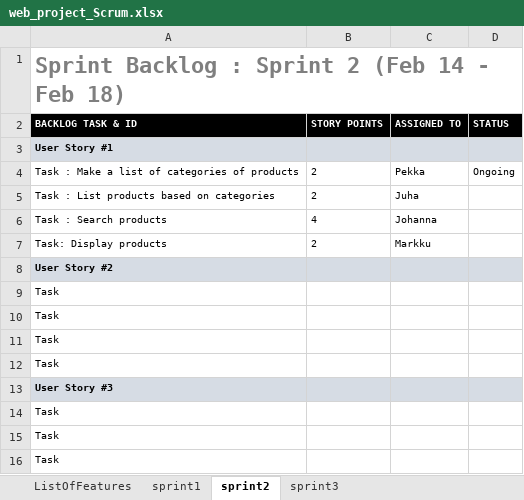
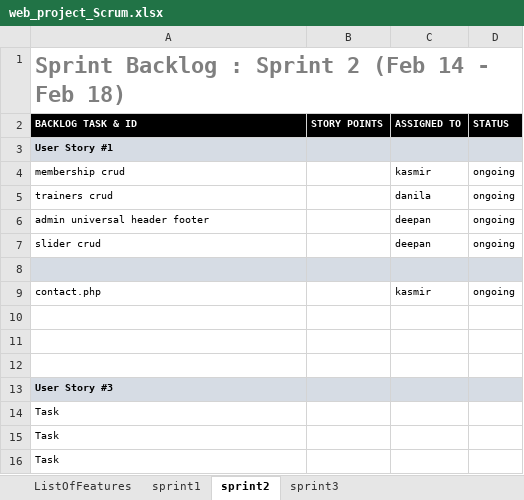
Before and after one commit to Kasmoi/team1web_project, an Excel workbook: utilities/web_project_Scrum.xlsx, sheet sprint2, drawn as a sheet; only a part is shown; values as stored, in another font and other column widths than the file's, no borders; charts and pictures not drawn; removed rows and columns are numbered as before the commit, all else as after; the diff names each change by its address in the sheet, - before the commit and + after, or states it on an @@ line.

Commit message:
Update web_project_Scrum.xlsx

```diff
--- a/utilities/web_project_Scrum.xlsx (sheet sprint2)
+++ b/utilities/web_project_Scrum.xlsx (sheet sprint2)
-row 4: Task : Make a list of categories of products | 2 | Pekka | Ongoing
-row 5: Task : List products based on categories | 2 | Juha
-row 6: Task : Search products | 4 | Johanna
-row 7: Task: Display products | 2 | Markku
-row 8: User Story #2
+row 4: membership crud |  | kasmir | ongoing
+row 5: trainers crud |  | danila | ongoing
+row 6: admin universal header footer |  | deepan | ongoing
+row 7: slider crud |  | deepan | ongoing
-A8 (BACKLOG TASK & ID): Task
+A8 (BACKLOG TASK & ID): (empty)
-A8:D8 fill: none
+A8:D8 fill: #D6DCE4
+row 9: contact.php |  | kasmir | ongoing
-A10:A12 (BACKLOG TASK & ID): Task
+A10:A12 (BACKLOG TASK & ID): (empty)
```
Also changed, not shown: sheet sprint1, sheet ListOfFeatures.
